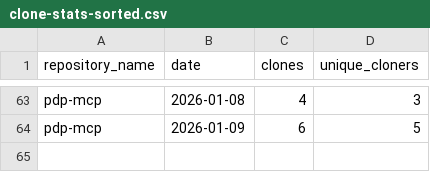
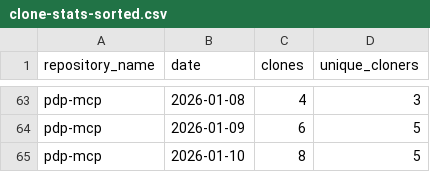
Before and after one commit to jpmorgan-payments/pdp-mcp, a CSV file: metrics/clone-stats-sorted.csv, drawn as a sheet; only a part is shown, gaps mark what is left out; the diff names each change by its address in the sheet, - before the commit and + after, or states it on an @@ line.

```diff
--- a/metrics/clone-stats-sorted.csv
+++ b/metrics/clone-stats-sorted.csv
+row 65: pdp-mcp | 2026-01-10 | 8 | 5
```
Also changed, not shown: metrics/clone-stats.csv, metrics/referrer-stats.csv, 2 other files.
